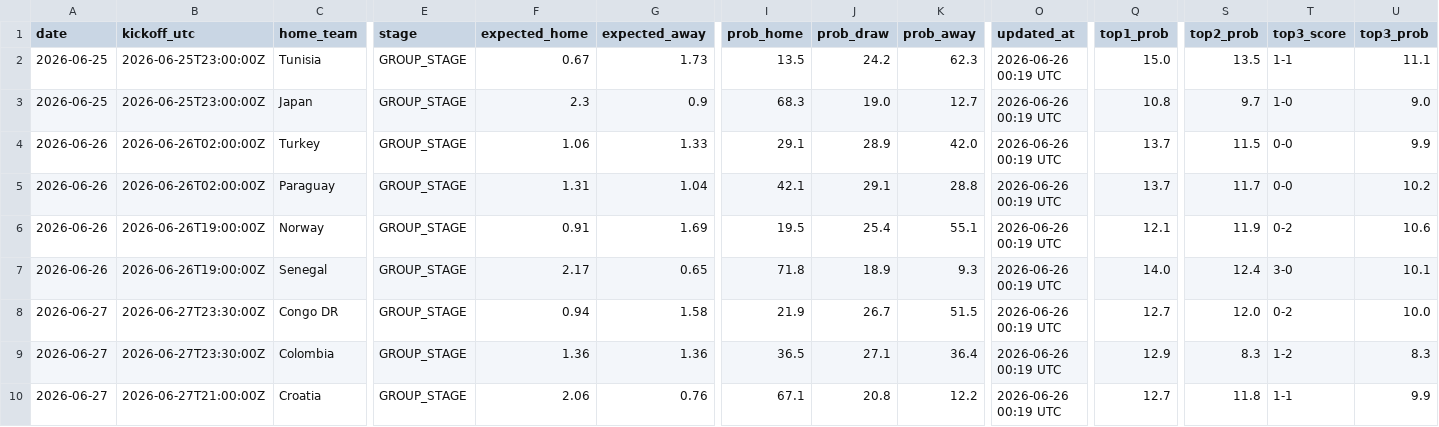
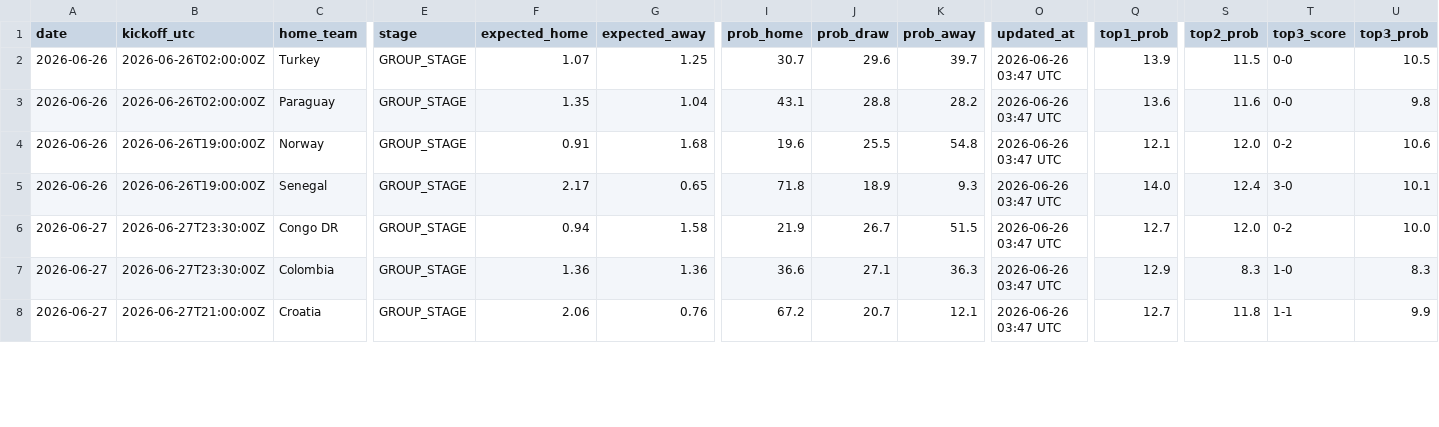
Before and after one commit to umutyyapici/DK-Tahminator, a CSV file: data/predictions.csv, drawn as a sheet; only a part is shown, gaps mark what is left out; removed rows and columns are numbered as before the commit, all else as after; rows hold the shown columns only; the diff covers the shown part only; the diff names each change by its address in the sheet, - before the commit and + after, or states it on an @@ line.

```diff
--- a/data/predictions.csv
+++ b/data/predictions.csv
-row 2: 2026-06-25 | 2026-06-25T23:00:00Z | Tunisia | GROUP_STAGE | 0.67 | 1.73 | 13.5 | 24.2 | 62.3 | 2026-06-26 00:19 UTC | 15.0 | 13.5 | 1-1 | 11.1
-row 3: 2026-06-25 | 2026-06-25T23:00:00Z | Japan | GROUP_STAGE | 2.3 | 0.9 | 68.3 | 19.0 | 12.7 | 2026-06-26 00:19 UTC | 10.8 | 9.7 | 1-0 | 9.0
-F2 (expected_home): 1.06
+F2 (expected_home): 1.07
-G2 (expected_away): 1.33
+G2 (expected_away): 1.25
-I2 (prob_home): 29.1
+I2 (prob_home): 30.7
-J2 (prob_draw): 28.9
+J2 (prob_draw): 29.6
-K2 (prob_away): 42.0
+K2 (prob_away): 39.7
-O2:O8 (updated_at): 2026-06-26 00:19 UTC
+O2:O8 (updated_at): 2026-06-26 03:47 UTC
-Q2 (top1_prob): 13.7
+Q2 (top1_prob): 13.9
-U2 (top3_prob): 9.9
+U2 (top3_prob): 10.5
-F3 (expected_home): 1.31
+F3 (expected_home): 1.35
-I3 (prob_home): 42.1
+I3 (prob_home): 43.1
-J3 (prob_draw): 29.1
+J3 (prob_draw): 28.8
-K3 (prob_away): 28.8
+K3 (prob_away): 28.2
-Q3 (top1_prob): 13.7
+Q3 (top1_prob): 13.6
-S3 (top2_prob): 11.7
+S3 (top2_prob): 11.6
-U3 (top3_prob): 10.2
+U3 (top3_prob): 9.8
-G4 (expected_away): 1.69
+G4 (expected_away): 1.68
-I4 (prob_home): 19.5
+I4 (prob_home): 19.6
-J4 (prob_draw): 25.4
+J4 (prob_draw): 25.5
-K4 (prob_away): 55.1
+K4 (prob_away): 54.8
-S4 (top2_prob): 11.9
+S4 (top2_prob): 12.0
-I7 (prob_home): 36.5
+I7 (prob_home): 36.6
-K7 (prob_away): 36.4
+K7 (prob_away): 36.3
-T7 (top3_score): 1-2
+T7 (top3_score): 1-0
-I8 (prob_home): 67.1
+I8 (prob_home): 67.2
-J8 (prob_draw): 20.8
+J8 (prob_draw): 20.7
-K8 (prob_away): 12.2
+K8 (prob_away): 12.1
```
Also changed, not shown: 22 edited cells elsewhere in this file, data/matches_2026.csv, data/predictions_history.csv, 6 other files.
